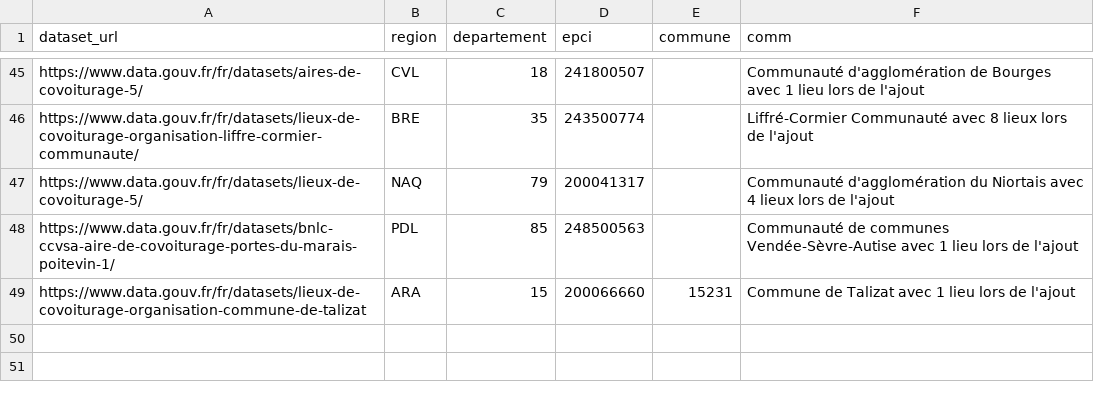
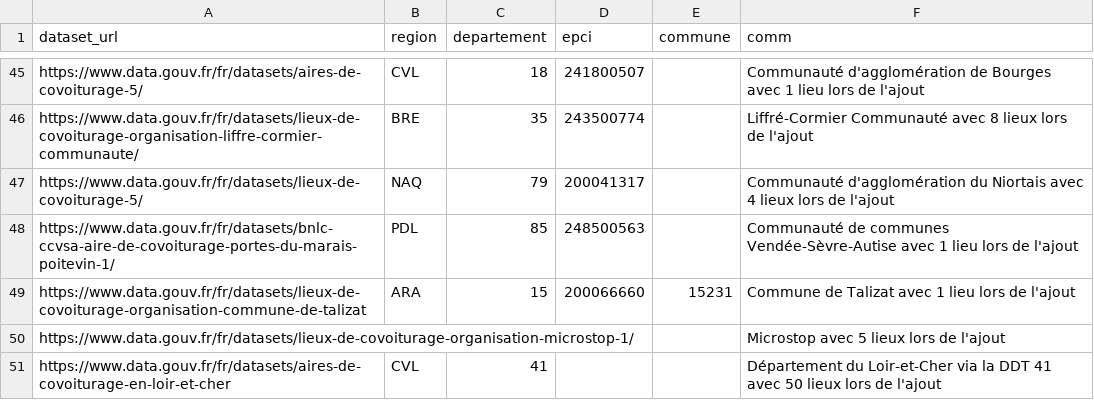
Before and after one commit to etalab/transport-base-nationale-covoiturage, a CSV file: datasets.csv, drawn as a sheet; only a part is shown, gaps mark what is left out.

Commit message:
Ajout Loir-et-Cher et réintégration Microstop (#312)
* Ajout Loir-et-Cher et réintégration Microstop

* Mise à jour URL dataset DPT41

```diff
--- a/datasets.csv
+++ b/datasets.csv
@@ -49 +49,3 @@ https://www.data.gouv.fr/fr/datasets/bnlc-ccvsa-aire-de-covoiturage-portes-du-ma
 https://www.data.gouv.fr/fr/datasets/lieux-de-covoiturage-organisation-commune-de-talizat,ARA,15,200066660,15231,Commune de Talizat avec 1 lieu lors de l'ajout
+https://www.data.gouv.fr/fr/datasets/lieux-de-covoiturage-organisation-microstop-1/,,,,,Microstop avec 5 lieux lors de l'ajout
+https://www.data.gouv.fr/fr/datasets/aires-de-covoiturage-en-loir-et-cher,CVL,41,,,Département du Loir-et-Cher via la DDT 41 avec 50 lieux lors de l'ajout
```
Also changed, not shown: 1 other file.
